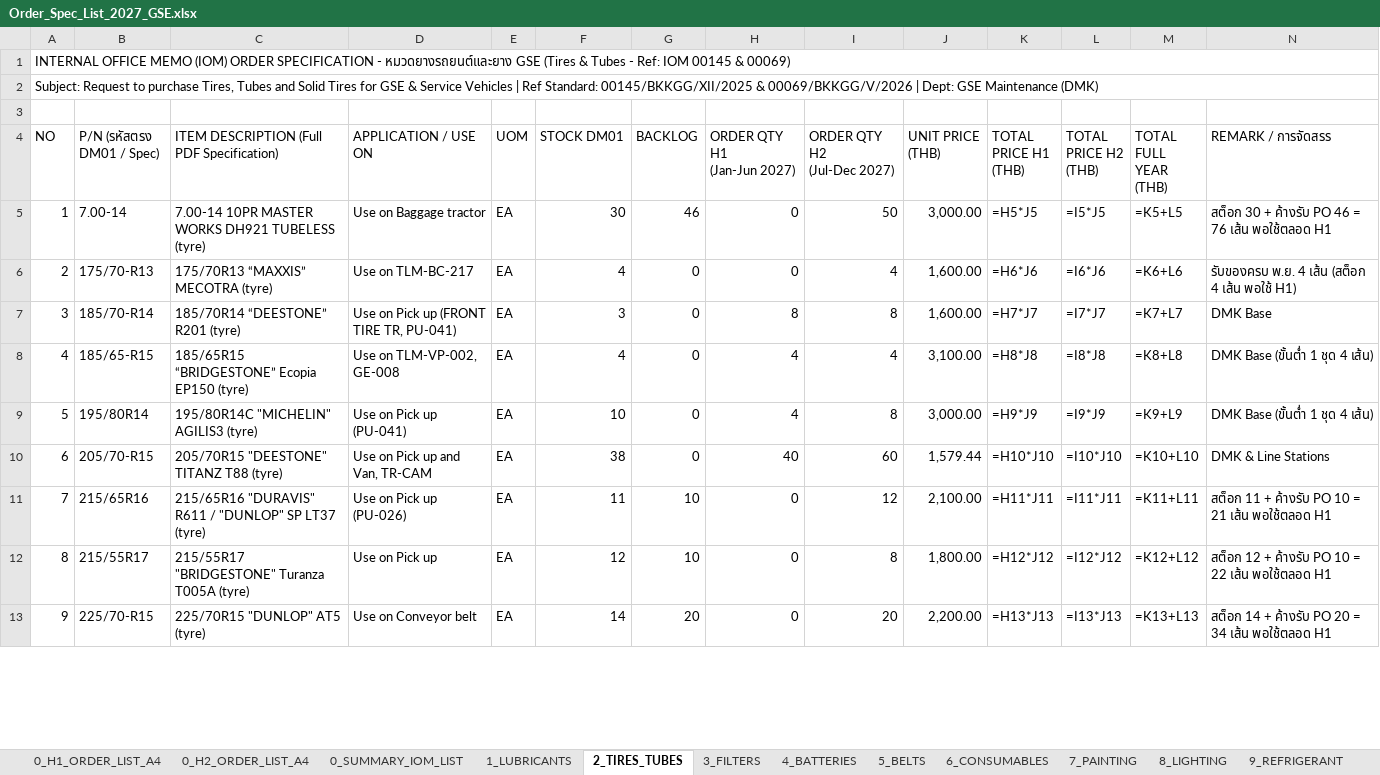
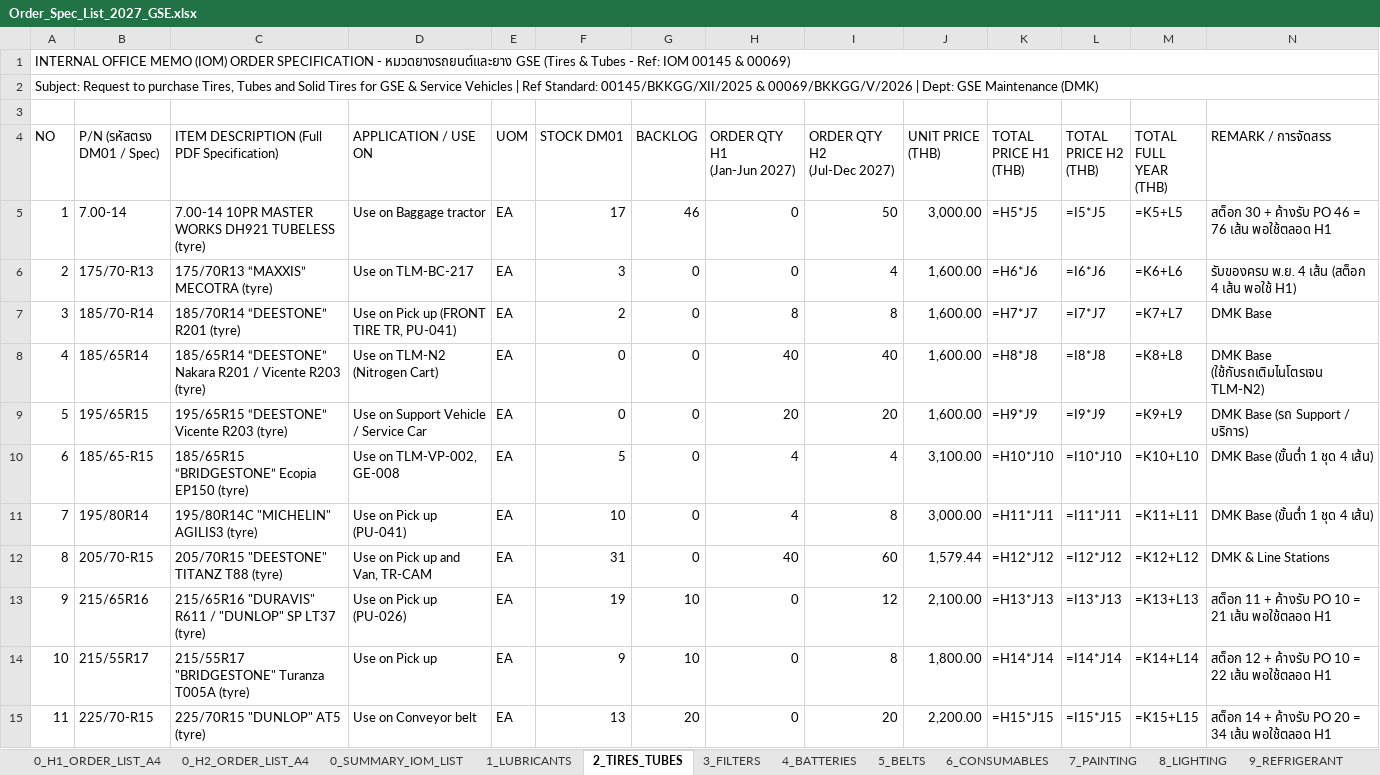
Before and after one commit to JackSleep10/RequestStockFor1Year, an Excel workbook: Order_Spec_List_2027_GSE.xlsx, sheet 2_TIRES_TUBES, drawn as a sheet; only a part is shown; values as stored, in another font and other column widths than the file's, no cell formats; formulas without a stored value are shown as written; addresses are those after the commit; the diff covers the shown part only; the diff names each change by its address in the sheet, - before the commit and + after, or states it on an @@ line.

```diff
--- a/Order_Spec_List_2027_GSE.xlsx (sheet 2_TIRES_TUBES)
+++ b/Order_Spec_List_2027_GSE.xlsx (sheet 2_TIRES_TUBES)
-F5 (STOCK DM01): 30
+F5 (STOCK DM01): 17
-F6 (STOCK DM01): 4
+F6 (STOCK DM01): 3
-F7 (STOCK DM01): 3
+F7 (STOCK DM01): 2
+row 8: 4 | 185/65R14 | 185/65R14 “DEESTONE” Nakara R201 / Vicente R203 (tyre) | Use on TLM-N2 (Nitrogen Cart) | EA | 0 | 0 | 40 | 40 | 1,600.00 | =H8*J8 | =I8*J8 | =K8+L8 | DMK Base (ใช้กับรถเติมไนโตรเจน TLM-N2)
+row 9: 5 | 195/65R15 | 195/65R15 “DEESTONE” Vicente R203 (tyre) | Use on Support Vehicle / Service Car | EA | 0 | 0 | 20 | 20 | 1,600.00 | =H9*J9 | =I9*J9 | =K9+L9 | DMK Base (รถ Support / บริการ)
@@ column A (NO) renumbered between rows 10 and 41 @@
-F10 (STOCK DM01): 4
+F10 (STOCK DM01): 5
-K10 (TOTAL PRICE H1 (THB)): =H8*J8
+K10 (TOTAL PRICE H1 (THB)): =H10*J10
-L10 (TOTAL PRICE H2 (THB)): =I8*J8
+L10 (TOTAL PRICE H2 (THB)): =I10*J10
-M10 (TOTAL FULL YEAR (THB)): =K8+L8
+M10 (TOTAL FULL YEAR (THB)): =K10+L10
-K11 (TOTAL PRICE H1 (THB)): =H9*J9
+K11 (TOTAL PRICE H1 (THB)): =H11*J11
-L11 (TOTAL PRICE H2 (THB)): =I9*J9
+L11 (TOTAL PRICE H2 (THB)): =I11*J11
-M11 (TOTAL FULL YEAR (THB)): =K9+L9
+M11 (TOTAL FULL YEAR (THB)): =K11+L11
-F12 (STOCK DM01): 38
+F12 (STOCK DM01): 31
-K12 (TOTAL PRICE H1 (THB)): =H10*J10
+K12 (TOTAL PRICE H1 (THB)): =H12*J12
-L12 (TOTAL PRICE H2 (THB)): =I10*J10
+L12 (TOTAL PRICE H2 (THB)): =I12*J12
-M12 (TOTAL FULL YEAR (THB)): =K10+L10
+M12 (TOTAL FULL YEAR (THB)): =K12+L12
-F13 (STOCK DM01): 11
+F13 (STOCK DM01): 19
-K13 (TOTAL PRICE H1 (THB)): =H11*J11
+K13 (TOTAL PRICE H1 (THB)): =H13*J13
-L13 (TOTAL PRICE H2 (THB)): =I11*J11
+L13 (TOTAL PRICE H2 (THB)): =I13*J13
-M13 (TOTAL FULL YEAR (THB)): =K11+L11
+M13 (TOTAL FULL YEAR (THB)): =K13+L13
-F14 (STOCK DM01): 12
+F14 (STOCK DM01): 9
-K14 (TOTAL PRICE H1 (THB)): =H12*J12
+K14 (TOTAL PRICE H1 (THB)): =H14*J14
-L14 (TOTAL PRICE H2 (THB)): =I12*J12
+L14 (TOTAL PRICE H2 (THB)): =I14*J14
-M14 (TOTAL FULL YEAR (THB)): =K12+L12
+M14 (TOTAL FULL YEAR (THB)): =K14+L14
-F15 (STOCK DM01): 14
+F15 (STOCK DM01): 13
-K15 (TOTAL PRICE H1 (THB)): =H13*J13
+K15 (TOTAL PRICE H1 (THB)): =H15*J15
-L15 (TOTAL PRICE H2 (THB)): =I13*J13
+L15 (TOTAL PRICE H2 (THB)): =I15*J15
-M15 (TOTAL FULL YEAR (THB)): =K13+L13
+M15 (TOTAL FULL YEAR (THB)): =K15+L15
```
Also changed, not shown: 4 added rows, 3 removed rows and 94 edited cells elsewhere in this sheet, sheet 0_H2_ORDER_LIST_A4, sheet 0_H1_ORDER_LIST_A4, sheet 10_DEUTZ_SPECIAL, sheet 3_FILTERS, sheet 7_PAINTING, sheet 12_SIGN_OFF_APPROVAL, 8 more sheets, cell formats, Master_Procurement_Plan_2027_GSE.xlsx, Order_Spec_List_2027_H1_FirstHalf_A4.xlsx, 8 other files.
